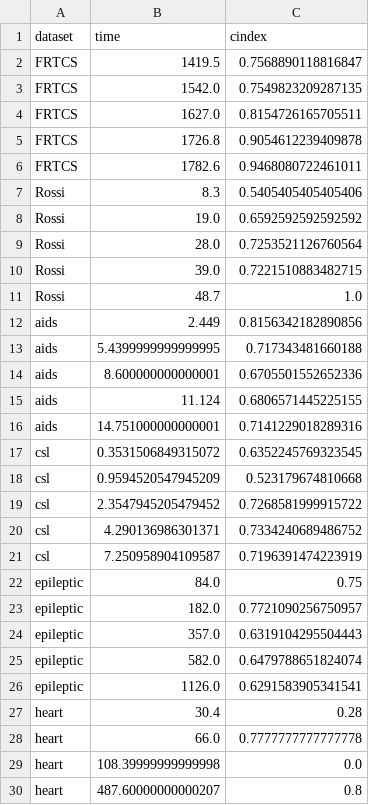
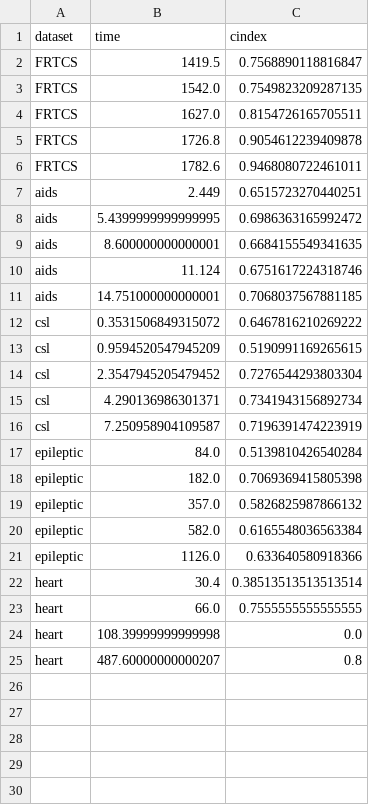
Before and after one commit to dain20000222/survival-tabpfn, a CSV file: landmark_cox_evaluation_5.csv, drawn as a sheet.

Commit message:
Add updated landmark cox

```diff
--- a/landmark_cox_evaluation_5.csv
+++ b/landmark_cox_evaluation_5.csv
@@ -6,24 +6,19 @@ FRTCS,1726.8,0.9054612239409878
 FRTCS,1782.6,0.9468080722461011
-Rossi,8.3,0.5405405405405406
-Rossi,19.0,0.6592592592592592
-Rossi,28.0,0.7253521126760564
-Rossi,39.0,0.7221510883482715
-Rossi,48.7,1.0
-aids,2.449,0.8156342182890856
-aids,5.4399999999999995,0.717343481660188
-aids,8.600000000000001,0.6705501552652336
-aids,11.124,0.6806571445225155
-aids,14.751000000000001,0.7141229018289316
-csl,0.3531506849315072,0.6352245769323545
-csl,0.9594520547945209,0.523179674810668
-csl,2.3547945205479452,0.7268581999915722
-csl,4.290136986301371,0.7334240689486752
+aids,2.449,0.6515723270440251
+aids,5.4399999999999995,0.6986363165992472
+aids,8.600000000000001,0.6684155549341635
+aids,11.124,0.6751617224318746
+aids,14.751000000000001,0.7068037567881185
+csl,0.3531506849315072,0.6467816210269222
+csl,0.9594520547945209,0.5190991169265615
+csl,2.3547945205479452,0.7276544293803304
+csl,4.290136986301371,0.7341943156892734
 csl,7.250958904109587,0.7196391474223919
-epileptic,84.0,0.75
-epileptic,182.0,0.7721090256750957
-epileptic,357.0,0.6319104295504443
-epileptic,582.0,0.6479788651824074
-epileptic,1126.0,0.6291583905341541
-heart,30.4,0.28
-heart,66.0,0.7777777777777778
+epileptic,84.0,0.5139810426540284
+epileptic,182.0,0.7069369415805398
+epileptic,357.0,0.5826825987866132
+epileptic,582.0,0.6165548036563384
+epileptic,1126.0,0.633640580918366
+heart,30.4,0.38513513513513514
+heart,66.0,0.7555555555555555
 heart,108.39999999999998,0.0
```
Also changed, not shown: landmark_cox_evaluation.csv, 4 other files.
